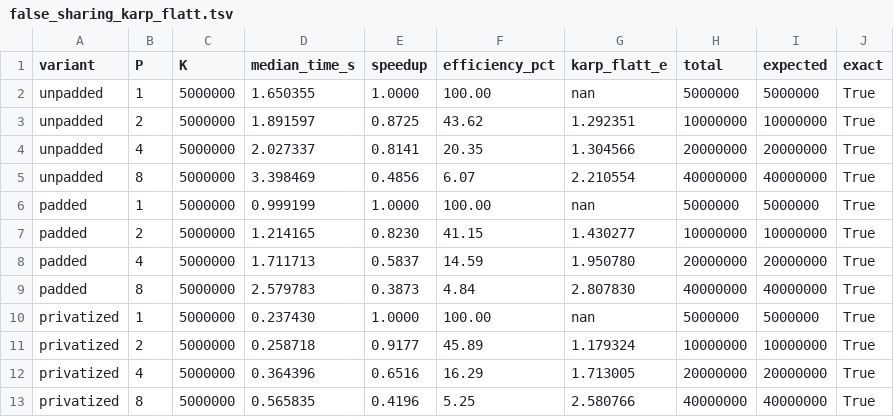
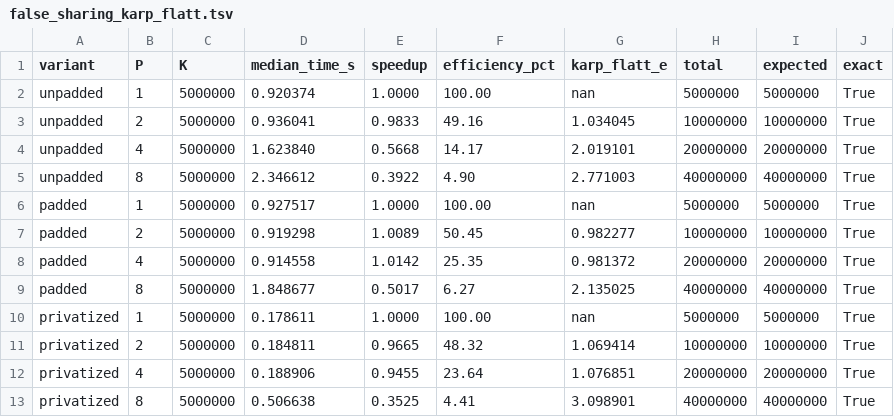
Before and after one commit to NurkanatB/CSS314NurkanatBagatuly_230103216, a TSV file: results/false_sharing_karp_flatt.tsv, drawn as a sheet.

Commit message:
M2: False sharing rerun with CPU pinning and interleaved repeats

```diff
--- a/results/false_sharing_karp_flatt.tsv
+++ b/results/false_sharing_karp_flatt.tsv
@@ -1,13 +1,13 @@
 variant	P	K	median_time_s	speedup	efficiency_pct	karp_flatt_e	total	expected	exact
-unpadded	1	5000000	1.650355	1.0000	100.00	nan	5000000	5000000	True
-unpadded	2	5000000	1.891597	0.8725	43.62	1.292351	10000000	10000000	True
-unpadded	4	5000000	2.027337	0.8141	20.35	1.304566	20000000	20000000	True
-unpadded	8	5000000	3.398469	0.4856	6.07	2.210554	40000000	40000000	True
-padded	1	5000000	0.999199	1.0000	100.00	nan	5000000	5000000	True
-padded	2	5000000	1.214165	0.8230	41.15	1.430277	10000000	10000000	True
-padded	4	5000000	1.711713	0.5837	14.59	1.950780	20000000	20000000	True
-padded	8	5000000	2.579783	0.3873	4.84	2.807830	40000000	40000000	True
-privatized	1	5000000	0.237430	1.0000	100.00	nan	5000000	5000000	True
-privatized	2	5000000	0.258718	0.9177	45.89	1.179324	10000000	10000000	True
-privatized	4	5000000	0.364396	0.6516	16.29	1.713005	20000000	20000000	True
-privatized	8	5000000	0.565835	0.4196	5.25	2.580766	40000000	40000000	True
+unpadded	1	5000000	0.920374	1.0000	100.00	nan	5000000	5000000	True
+unpadded	2	5000000	0.936041	0.9833	49.16	1.034045	10000000	10000000	True
+unpadded	4	5000000	1.623840	0.5668	14.17	2.019101	20000000	20000000	True
+unpadded	8	5000000	2.346612	0.3922	4.90	2.771003	40000000	40000000	True
+padded	1	5000000	0.927517	1.0000	100.00	nan	5000000	5000000	True
+padded	2	5000000	0.919298	1.0089	50.45	0.982277	10000000	10000000	True
+padded	4	5000000	0.914558	1.0142	25.35	0.981372	20000000	20000000	True
+padded	8	5000000	1.848677	0.5017	6.27	2.135025	40000000	40000000	True
+privatized	1	5000000	0.178611	1.0000	100.00	nan	5000000	5000000	True
+privatized	2	5000000	0.184811	0.9665	48.32	1.069414	10000000	10000000	True
+privatized	4	5000000	0.188906	0.9455	23.64	1.076851	20000000	20000000	True
+privatized	8	5000000	0.506638	0.3525	4.41	3.098901	40000000	40000000	True
```
Also changed, not shown: 1 other file.
